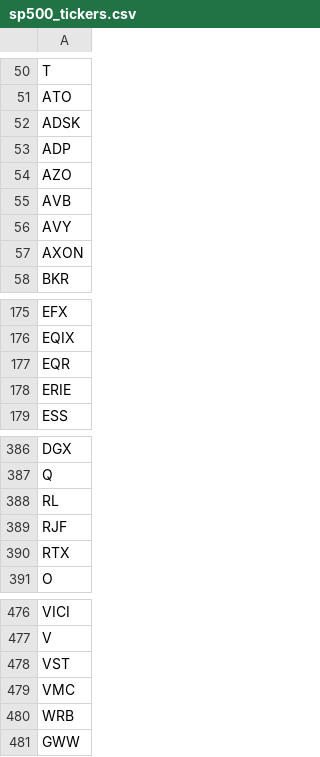
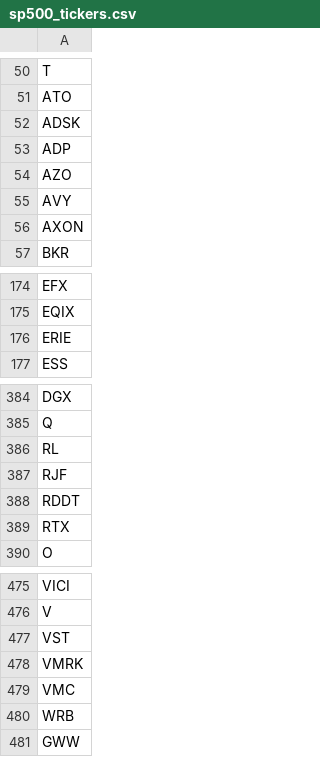
Before and after one commit to esalvaradot03/TESIS, a CSV file: data/sp500_tickers.csv, drawn as a sheet; only a part is shown, gaps mark what is left out; removed rows and columns are numbered as before the commit, all else as after; the diff names each change by its address in the sheet, - before the commit and + after, or states it on an @@ line.

```diff
--- a/data/sp500_tickers.csv
+++ b/data/sp500_tickers.csv
-row 55: AVB
-row 177: EQR
+row 388: RDDT
+row 478: VMRK
```
Also changed, not shown: 13 other files.
